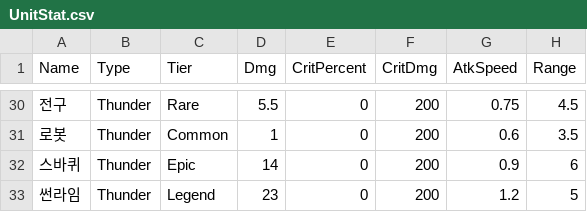
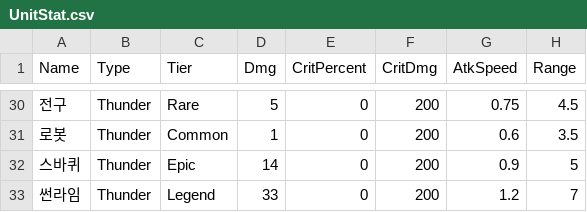
Before and after one commit to HongDaHyun/RandomTowerDefense, a CSV file: RTD/Assets/Scripts/Manager/CSV/UnitStat.csv, drawn as a sheet; only a part is shown, gaps mark what is left out; the diff covers the shown part only; the diff names each change by its address in the sheet, - before the commit and + after, or states it on an @@ line.

```diff
--- a/RTD/Assets/Scripts/Manager/CSV/UnitStat.csv
+++ b/RTD/Assets/Scripts/Manager/CSV/UnitStat.csv
-D30 (Dmg): 5.5
+D30 (Dmg): 5
-H32 (Range): 6
+H32 (Range): 5
-D33 (Dmg): 23
+D33 (Dmg): 33
-H33 (Range): 5
+H33 (Range): 7
```
Also changed, not shown: 32 edited cells elsewhere in this file, RTD/Assets/Scripts/Manager/CSV/EnmeyStat.csv, 13 other files.
